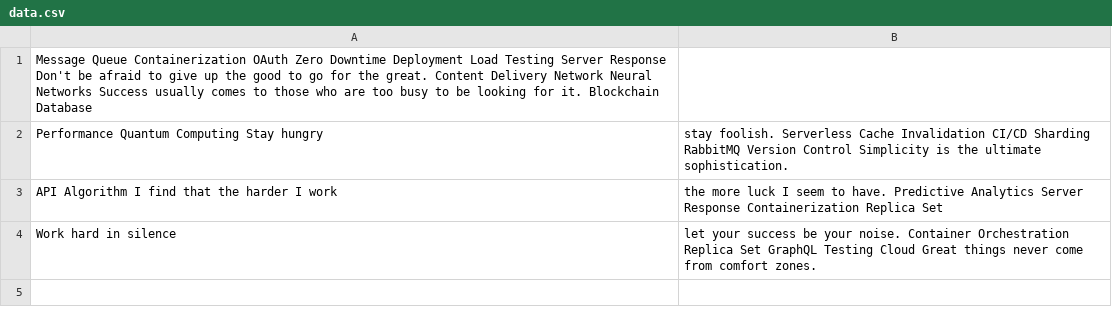
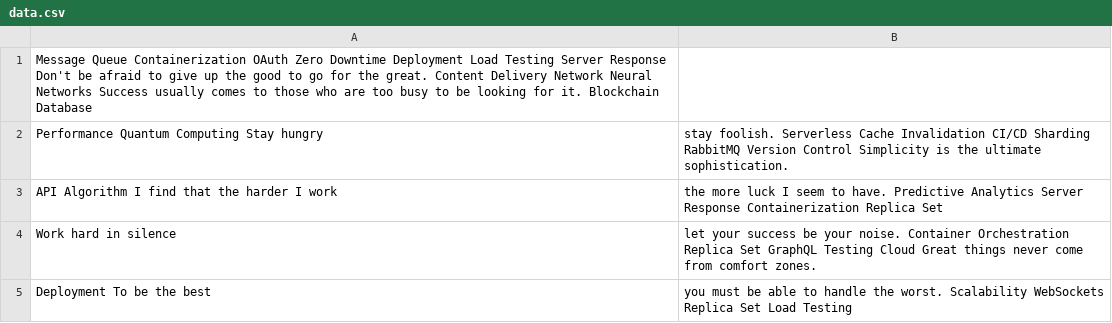
Before and after one commit to flashy-maidens0b/Mavewield-2460, a CSV file: scripts/data.csv, drawn as a sheet.

Commit message:
Updated scripts

```diff
--- a/scripts/data.csv
+++ b/scripts/data.csv
@@ -4 +4,2 @@ API Algorithm I find that the harder I work, the more luck I seem to have. Predi
 Work hard in silence, let your success be your noise. Container Orchestration Replica Set GraphQL Testing Cloud Great things never come from comfort zones.
+Deployment To be the best, you must be able to handle the worst. Scalability WebSockets Replica Set Load Testing
```
Also changed, not shown: 4 other files.
